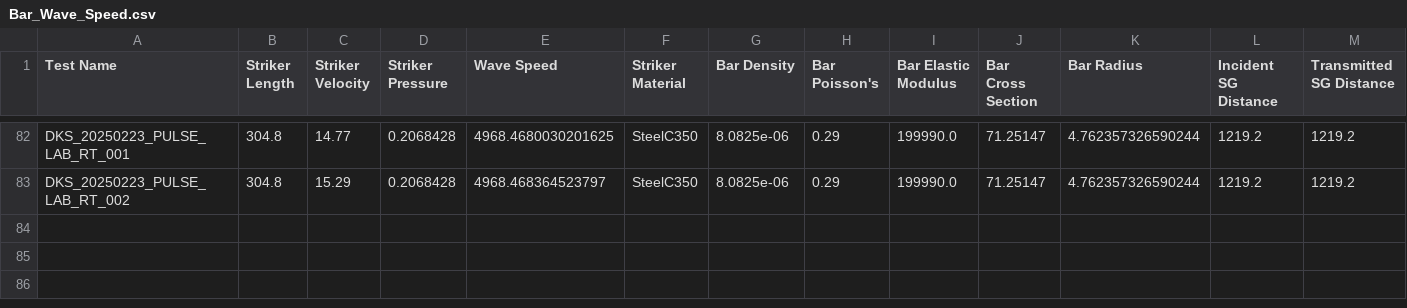
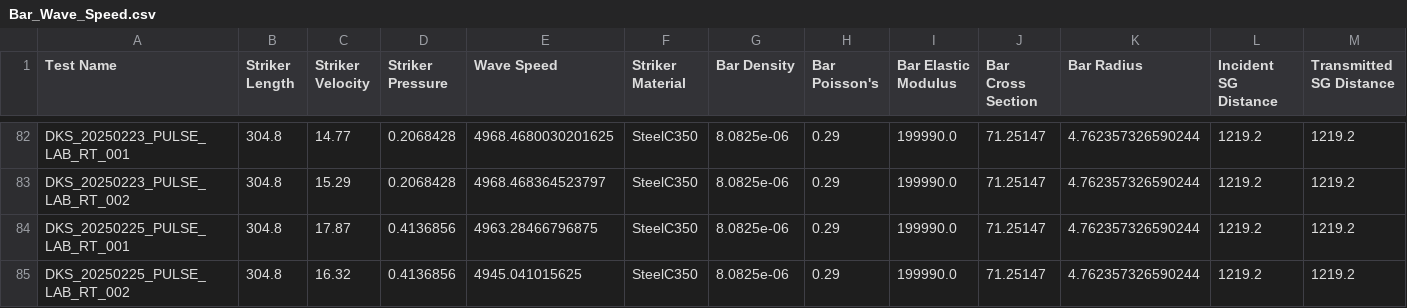
Before and after one commit to UTEP-Dynamic-Materials-Lab/SHPB_Toolkit, a CSV file: config/Bar_Wave_Speed.csv, drawn as a sheet; only a part is shown, gaps mark what is left out; rows hold the shown columns only; the diff names each change by its address in the sheet, - before the commit and + after, or states it on an @@ line.

Commit message:
data 02/25/25

```diff
--- a/config/Bar_Wave_Speed.csv
+++ b/config/Bar_Wave_Speed.csv
+row 84: DKS_20250225_PULSE_LAB_RT_001 | 304.8 | 17.87 | 0.4136856 | 4963.28466796875 | SteelC350 | 8.0825e-06 | 0.29 | 199990.0 | 71.25147 | 4.762357326590244 | 1219.2 | 1219.2
+row 85: DKS_20250225_PULSE_LAB_RT_002 | 304.8 | 16.32 | 0.4136856 | 4945.041015625 | SteelC350 | 8.0825e-06 | 0.29 | 199990.0 | 71.25147 | 4.762357326590244 | 1219.2 | 1219.2
```
Also changed, not shown: 8 other files.
